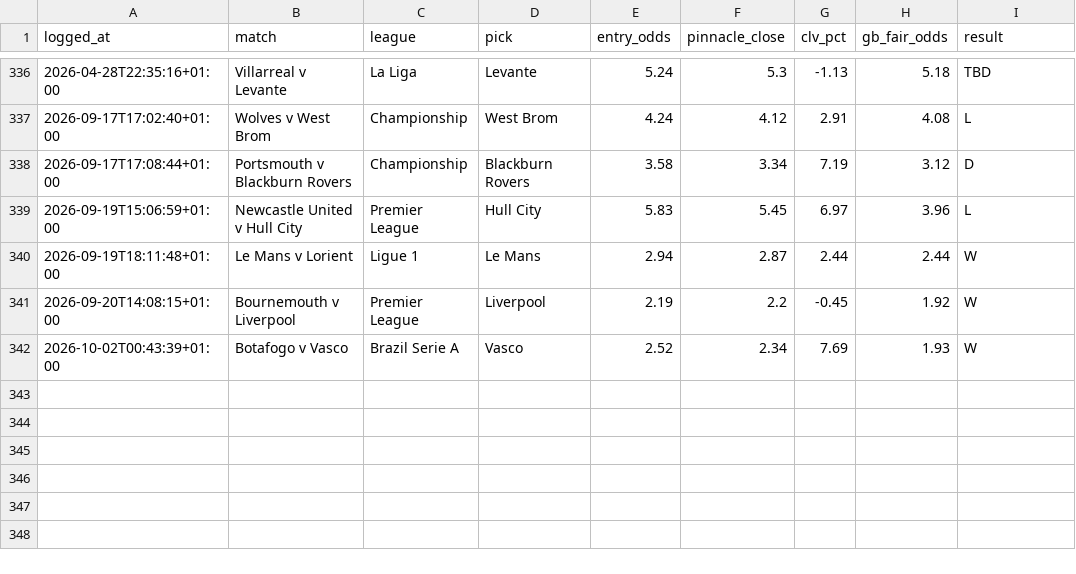
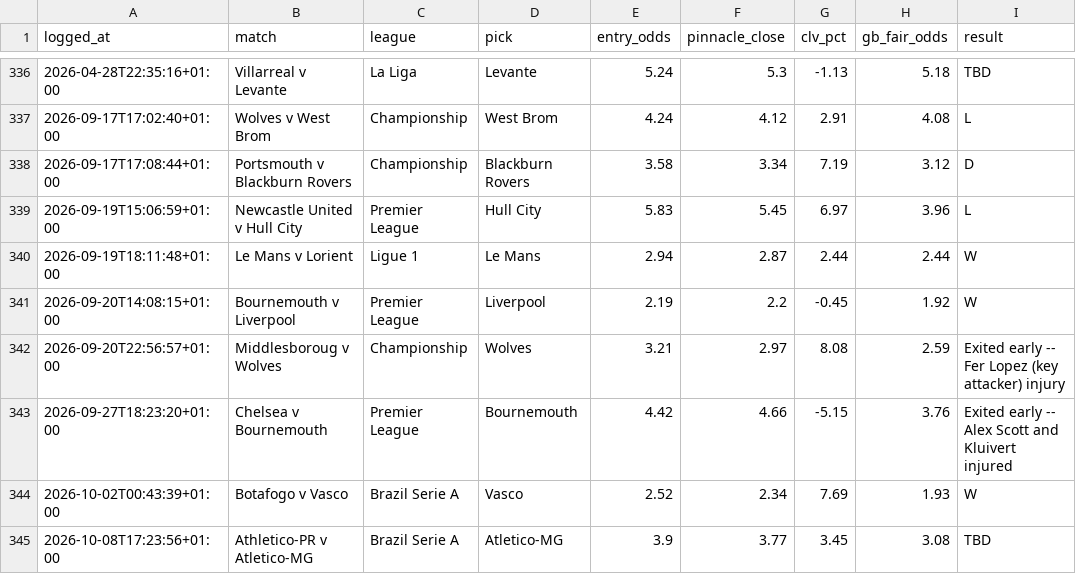
Before and after one commit to Rodzzinho/gamebreaker-dashboard, a CSV file: data/bets.csv, drawn as a sheet; only a part is shown, gaps mark what is left out.

```diff
--- a/data/bets.csv
+++ b/data/bets.csv
@@ -341,2 +341,5 @@ logged_at,match,league,pick,entry_odds,pinnacle_close,clv_pct,gb_fair_odds,resul
 2026-09-20T14:08:15+01:00,Bournemouth v Liverpool,Premier League,Liverpool,2.19,2.2,-0.45,1.92,W
+2026-09-20T22:56:57+01:00,Middlesboroug v Wolves,Championship,Wolves,3.21,2.97,8.08,2.59,Exited early -- Fer Lopez (key attacker) injury
+2026-09-27T18:23:20+01:00,Chelsea v Bournemouth,Premier League,Bournemouth,4.42,4.66,-5.15,3.76,Exited early -- Alex Scott and Kluivert injured
 2026-10-02T00:43:39+01:00,Botafogo v Vasco,Brazil Serie A,Vasco,2.52,2.34,7.69,1.93,W
+2026-10-08T17:23:56+01:00,Athletico-PR v Atletico-MG,Brazil Serie A,Atletico-MG,3.9,3.77,3.45,3.08,TBD
```
Also changed, not shown: 2 other files.
